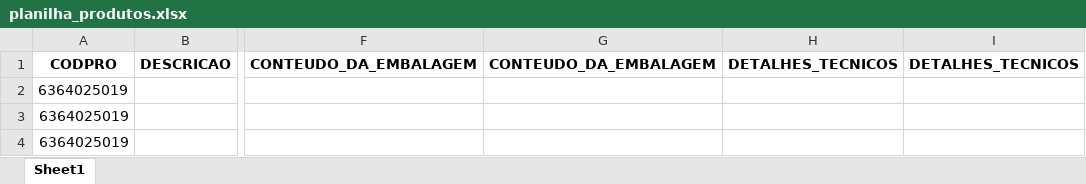
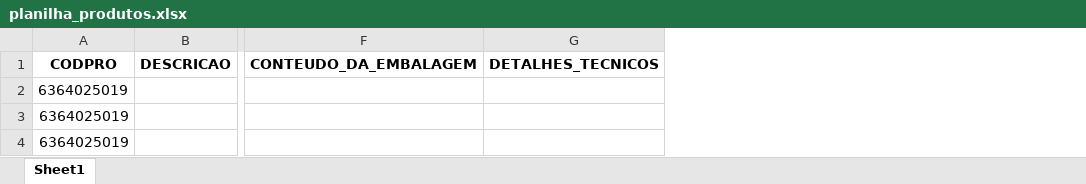
Before and after one commit to rodrigorocha1/extracao_dados_produtos_vonder, an Excel workbook: docs/planilha_produtos.xlsx, sheet Sheet1, drawn as a sheet; only a part is shown, gaps mark what is left out; values as stored, in another font and other column widths than the file's, no borders; the diff names each change by its address in the sheet, - before the commit and + after, or states it on an @@ line.

Commit message:
tratamento coluna

```diff
--- a/docs/planilha_produtos.xlsx (sheet Sheet1)
+++ b/docs/planilha_produtos.xlsx (sheet Sheet1)
-column G, row 1: CONTEUDO_DA_EMBALAGEM
-column I, row 1: DETALHES_TECNICOS
```
